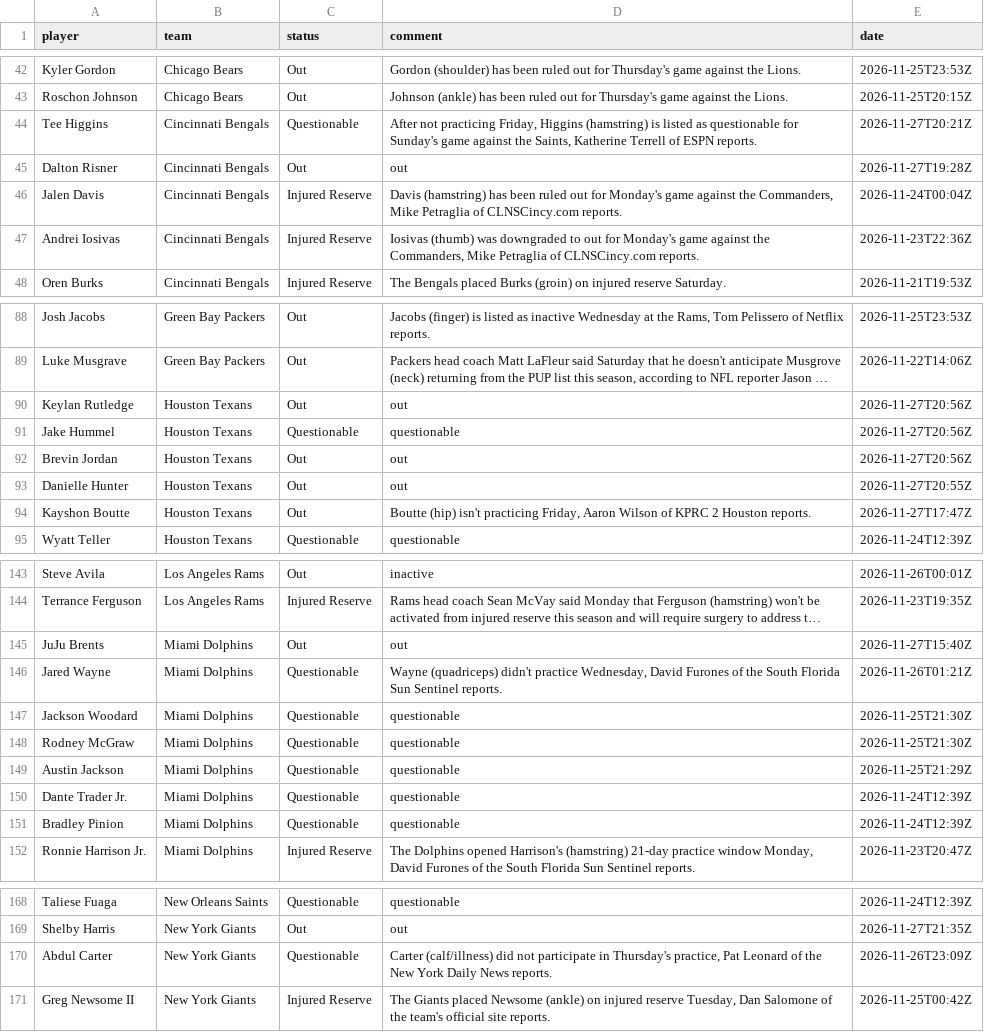
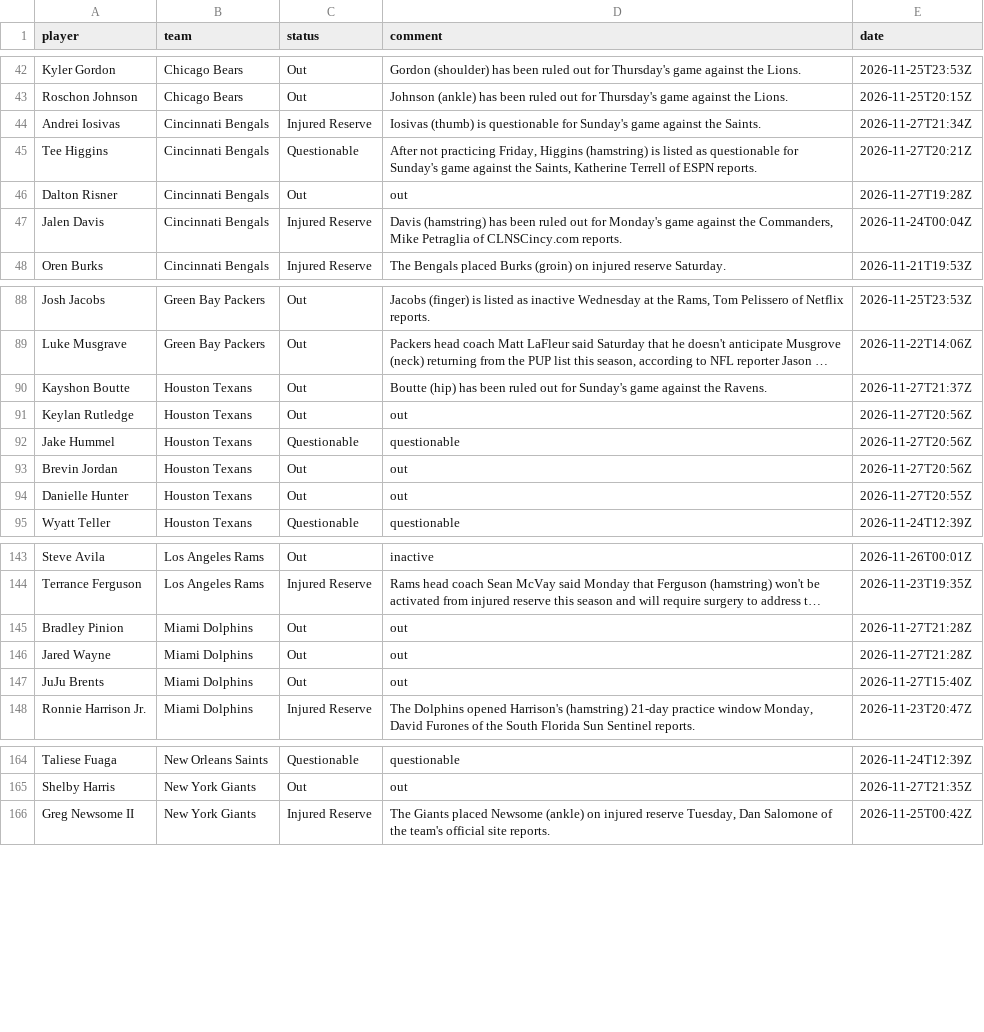
Before and after one commit to 925Sports/NFL-Player-Log, a CSV file: data/current_injuries.csv, drawn as a sheet; only a part is shown, gaps mark what is left out; long unchanged cells end in …; removed rows and columns are numbered as before the commit, all else as after; the diff covers the shown part only; the diff names each change by its address in the sheet, - before the commit and + after, or states it on an @@ line.

```diff
--- a/data/current_injuries.csv
+++ b/data/current_injuries.csv
+row 44: Andrei Iosivas | Cincinnati Bengals | Injured Reserve | Iosivas (thumb) is questionable for Sunday's game against the Saints. | 2026-11-27T21:34Z
-row 47: Andrei Iosivas | Cincinnati Bengals | Injured Reserve | Iosivas (thumb) was downgraded to out for Monday's game against the Commanders, Mike Petraglia of CLNSCincy.com reports. | 2026-11-23T22:36Z
+row 90: Kayshon Boutte | Houston Texans | Out | Boutte (hip) has been ruled out for Sunday's game against the Ravens. | 2026-11-27T21:37Z
-row 94: Kayshon Boutte | Houston Texans | Out | Boutte (hip) isn't practicing Friday, Aaron Wilson of KPRC 2 Houston reports. | 2026-11-27T17:47Z
+row 145: Bradley Pinion | Miami Dolphins | Out | out | 2026-11-27T21:28Z
+row 146: Jared Wayne | Miami Dolphins | Out | out | 2026-11-27T21:28Z
-row 146: Jared Wayne | Miami Dolphins | Questionable | Wayne (quadriceps) didn't practice Wednesday, David Furones of the South Florida Sun Sentinel reports. | 2026-11-26T01:21Z
-row 147: Jackson Woodard | Miami Dolphins | Questionable | questionable | 2026-11-25T21:30Z
-row 148: Rodney McGraw | Miami Dolphins | Questionable | questionable | 2026-11-25T21:30Z
-row 149: Austin Jackson | Miami Dolphins | Questionable | questionable | 2026-11-25T21:29Z
-row 150: Dante Trader Jr. | Miami Dolphins | Questionable | questionable | 2026-11-24T12:39Z
-row 151: Bradley Pinion | Miami Dolphins | Questionable | questionable | 2026-11-24T12:39Z
-row 170: Abdul Carter | New York Giants | Questionable | Carter (calf/illness) did not participate in Thursday's practice, Pat Leonard of the New York Daily News reports. | 2026-11-26T23:09Z
```
Also changed, not shown: 1 added row and 1 removed row elsewhere in this file, data/news.csv, data/news_all.csv, 1 other file.
